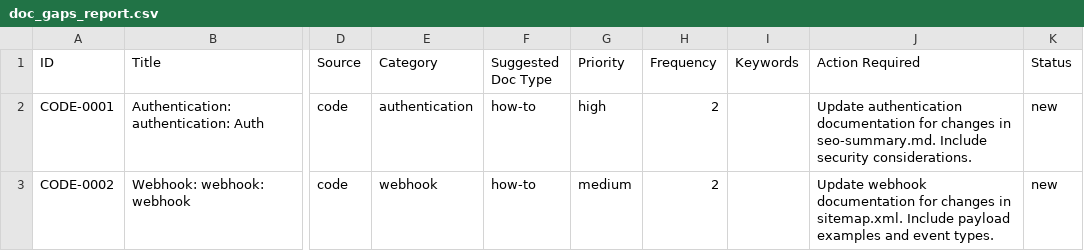
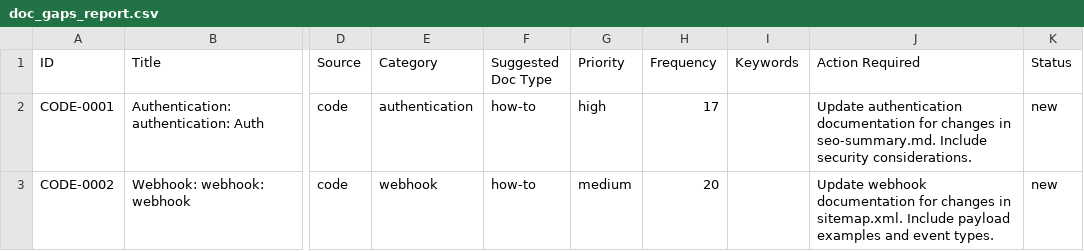
Before and after one commit to YevheniiaDolska/automated-docs-pipeline, a CSV file: reports/doc_gaps_report.csv, drawn as a sheet; only a part is shown, gaps mark what is left out; the diff names each change by its address in the sheet, - before the commit and + after, or states it on an @@ line.

```diff
--- a/reports/doc_gaps_report.csv
+++ b/reports/doc_gaps_report.csv
-H2 (Frequency): 2
+H2 (Frequency): 17
-H3 (Frequency): 2
+H3 (Frequency): 20
```
Also changed, not shown: 1 other file.
